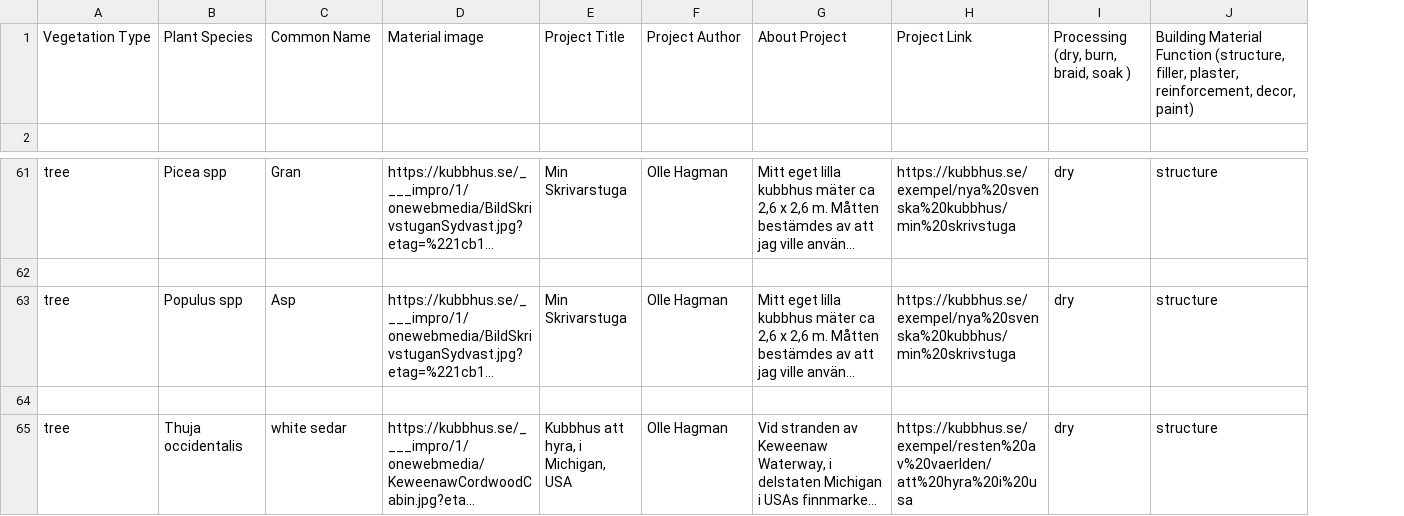
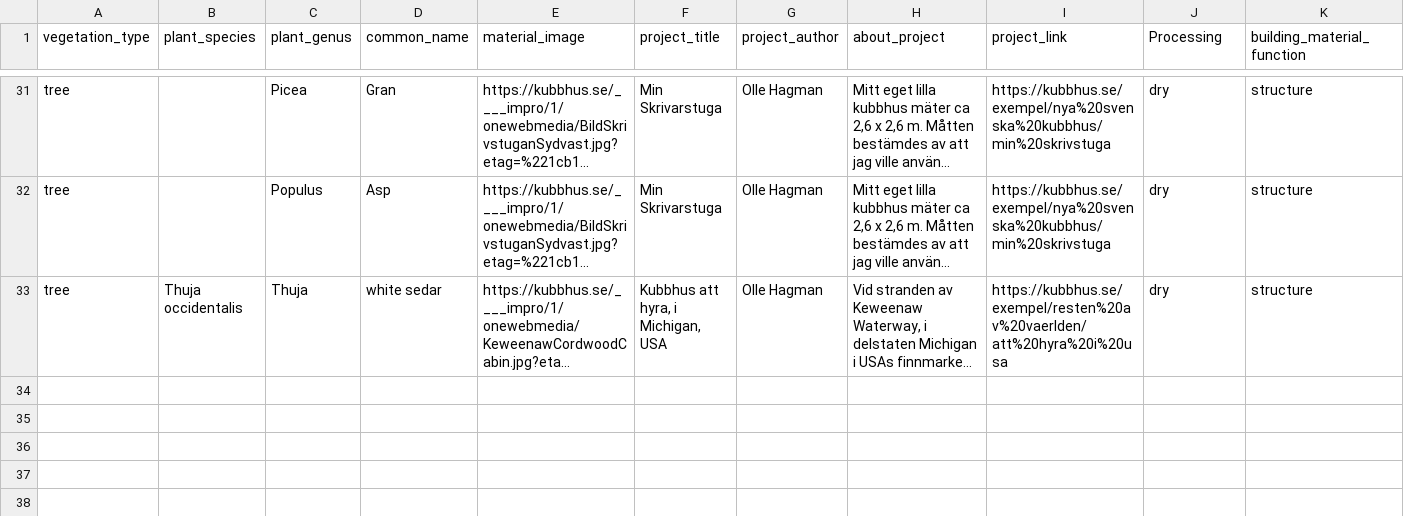
Before and after one commit to phyto-matter/phyto-matter, a CSV file: data/sample-matter.csv, drawn as a sheet; only a part is shown, gaps mark what is left out; long unchanged cells end in …; removed rows and columns are numbered as before the commit, all else as after; rows hold the shown columns only; the diff covers the shown part only; the diff names each change by its address in the sheet, - before the commit and + after, or states it on an @@ line.

```diff
--- a/data/sample-matter.csv
+++ b/data/sample-matter.csv
+column C (plant_genus), rows 31-33: Picea | Populus | Thuja
-row 1: Vegetation Type | Plant Species | Common Name | Material image | Project Title | Project Author | About Project | Project Link | Processing (dry, burn, braid, soak ) | Building Material Function (structure, filler, plaster, reinforcement, decor, paint)
-row 1: (empty)
+row 1: vegetation_type | plant_species | plant_genus | common_name | material_image | project_title | project_author | about_project | project_link | Processing | building_material_function
-B31 (plant_species): Picea spp
+B31 (plant_species): (empty)
-row 62: (empty)
-B32 (plant_species): Populus spp
+B32 (plant_species): (empty)
-row 64: (empty)
```
Also changed, not shown: 29 removed rows and 27 edited cells elsewhere in this file, data/matter/sample-matter.csv, 12 other files.
